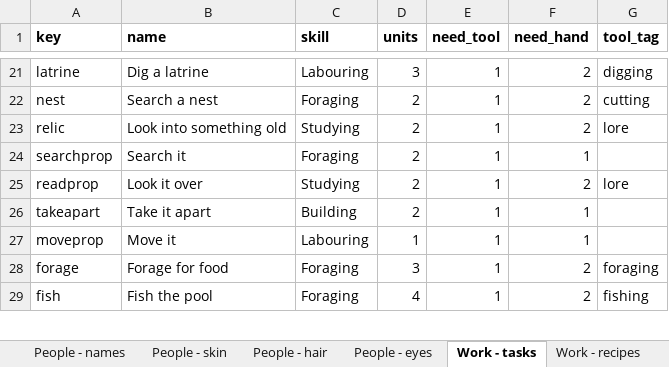
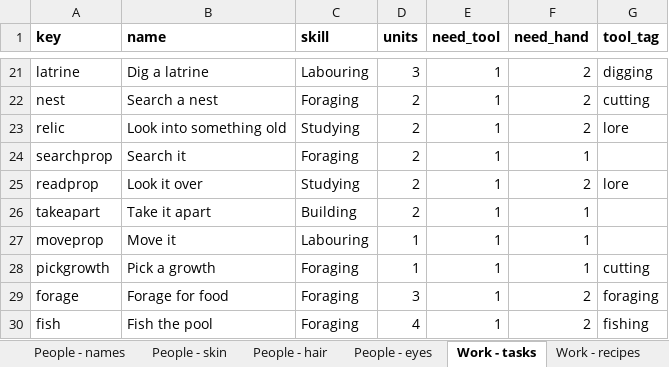
Before and after one commit to myrmecbruh/Project-Crawlers, an Excel workbook: crawlers.xlsx, sheet Work - tasks, drawn as a sheet; only a part is shown, gaps mark what is left out; values as stored, in another font and other column widths than the file's, no borders; the diff names each change by its address in the sheet, - before the commit and + after, or states it on an @@ line.

```diff
--- a/crawlers.xlsx (sheet Work - tasks)
+++ b/crawlers.xlsx (sheet Work - tasks)
+row 28: pickgrowth | Pick a growth | Foraging | 1 | 1 | 1 | cutting
```
Also changed, not shown: sheet Rules - knobs, sheet Creatures - kinds, 6 other files.
